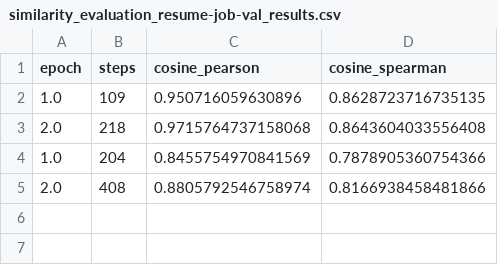
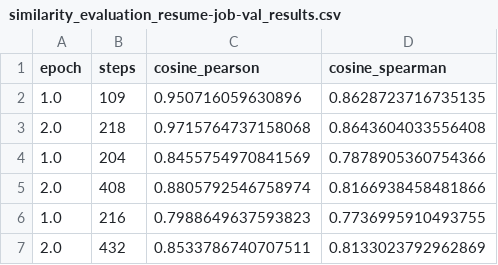
Before and after one commit to sgrammas10/Solverah, a CSV file: LLM/fine_tuned_resume_model/eval/similarity_evaluation_resume-job-val_results.csv, drawn as a sheet.

Commit message:
new dataset trained using new resume csv and scraped job descriptions

```diff
--- a/LLM/fine_tuned_resume_model/eval/similarity_evaluation_resume-job-val_results.csv
+++ b/LLM/fine_tuned_resume_model/eval/similarity_evaluation_resume-job-val_results.csv
@@ -5 +5,3 @@ epoch,steps,cosine_pearson,cosine_spearman
 2.0,408,0.8805792546758974,0.8166938458481866
+1.0,216,0.7988649637593823,0.7736995910493755
+2.0,432,0.8533786740707511,0.8133023792962869
```
Also changed, not shown: 11 other files.
